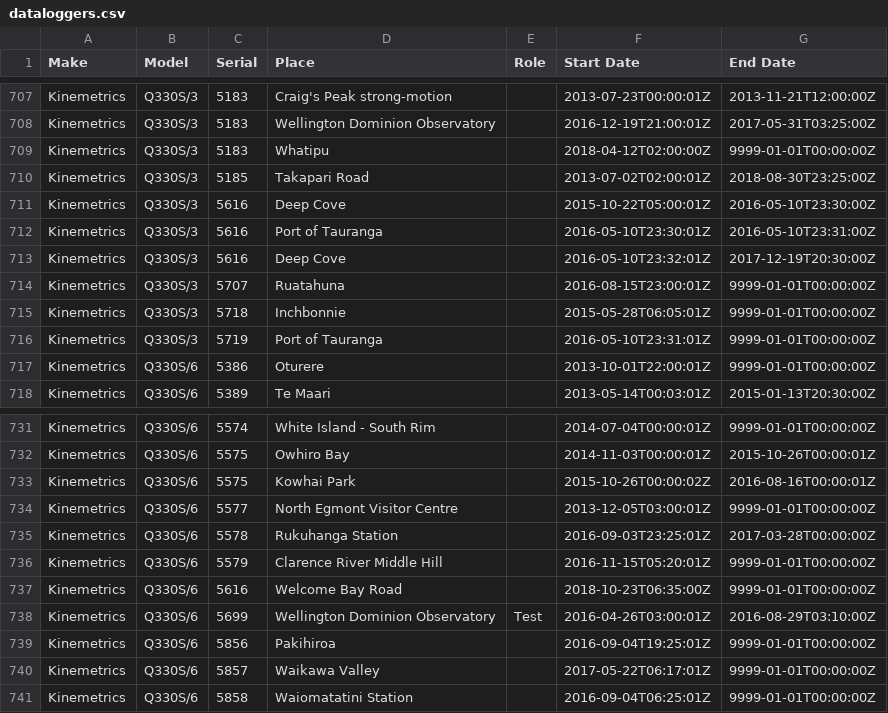
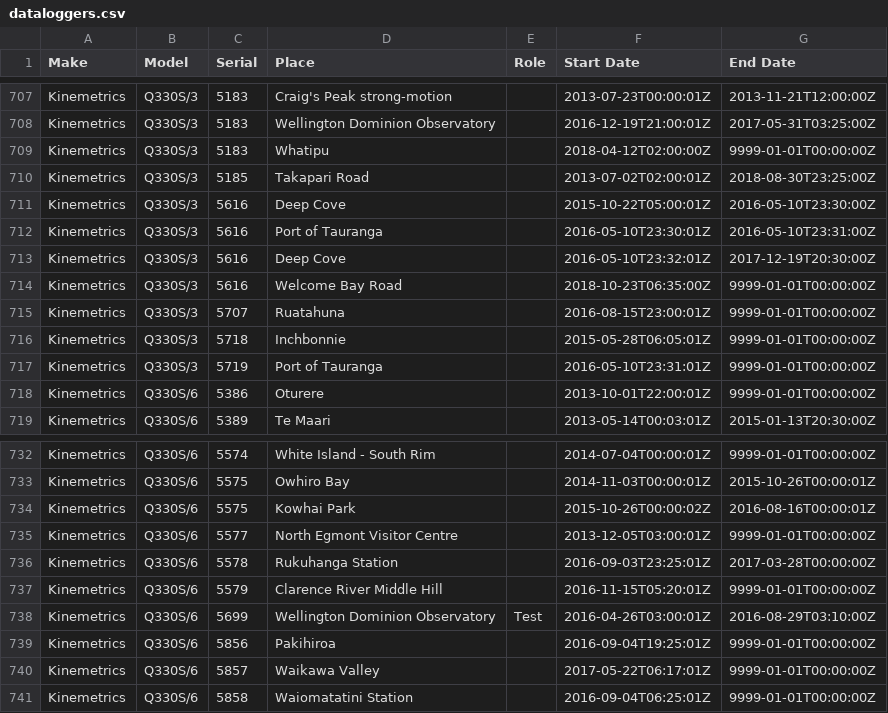
Before and after one commit to GeoNet/delta, a CSV file: install/dataloggers.csv, drawn as a sheet; only a part is shown, gaps mark what is left out.

Commit message:
Modify dataloggers.csv for Welcome Bay Road TGRZ
use Q330S/3 (SN: 5616) instead of Q330S/6

```diff
--- a/install/dataloggers.csv
+++ b/install/dataloggers.csv
@@ -713,2 +713,3 @@ Kinemetrics,Q330S/3,5616,Port of Tauranga,,2016-05-10T23:30:01Z,2016-05-10T23:31
 Kinemetrics,Q330S/3,5616,Deep Cove,,2016-05-10T23:32:01Z,2017-12-19T20:30:00Z
+Kinemetrics,Q330S/3,5616,Welcome Bay Road,,2018-10-23T06:35:00Z,9999-01-01T00:00:00Z
 Kinemetrics,Q330S/3,5707,Ruatahuna,,2016-08-15T23:00:01Z,9999-01-01T00:00:00Z
@@ -736,3 +737,2 @@ Kinemetrics,Q330S/6,5578,Rukuhanga Station,,2016-09-03T23:25:01Z,2017-03-28T00:0
 Kinemetrics,Q330S/6,5579,Clarence River Middle Hill,,2016-11-15T05:20:01Z,9999-01-01T00:00:00Z
-Kinemetrics,Q330S/6,5616,Welcome Bay Road,,2018-10-23T06:35:00Z,9999-01-01T00:00:00Z
 Kinemetrics,Q330S/6,5699,Wellington Dominion Observatory,Test,2016-04-26T03:00:01Z,2016-08-29T03:10:00Z
```
